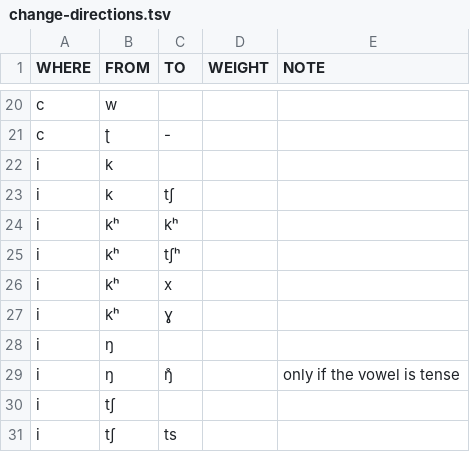
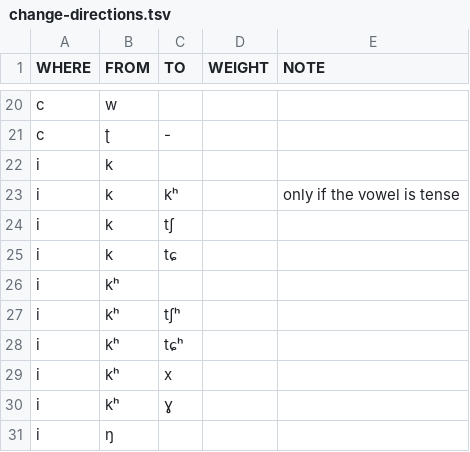
Before and after one commit to digling/burmish, a TSV file: reconstruction/change-directions.tsv, drawn as a sheet; only a part is shown, gaps mark what is left out; the shorter side is filled out with more unchanged rows.

Commit message:
Update change-directions.tsv

```diff
--- a/reconstruction/change-directions.tsv
+++ b/reconstruction/change-directions.tsv
@@ -22,5 +22,8 @@ c	ʈ	-
 i	k			
+i	k	kʰ		only if the vowel is tense
 i	k	tʃ		
-i	kʰ	kʰ		
+i	k	tɕ		
+i	kʰ			
 i	kʰ	tʃʰ		
+i	kʰ	tɕʰ		
 i	kʰ	x		
```
